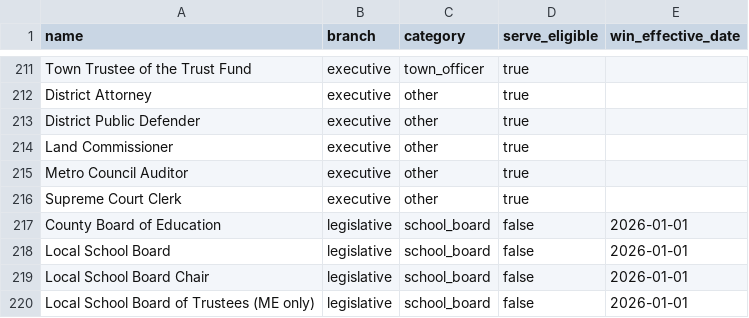
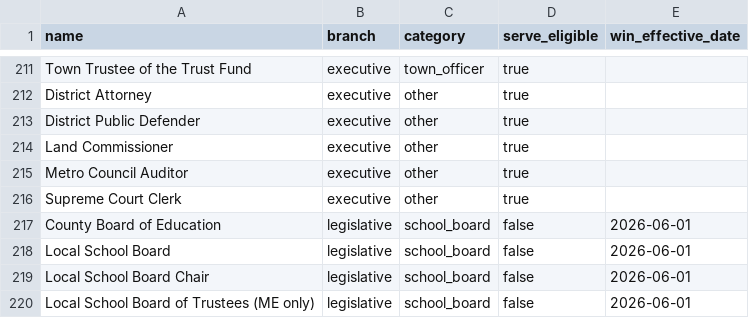
Before and after one commit to thegoodparty/gp-data-platform, a CSV file: dbt/project/seeds/icp_normalized_position_names.csv, drawn as a sheet; only a part is shown, gaps mark what is left out.

```diff
--- a/dbt/project/seeds/icp_normalized_position_names.csv
+++ b/dbt/project/seeds/icp_normalized_position_names.csv
@@ -216,5 +216,5 @@ Metro Council Auditor,executive,other,true,
 Supreme Court Clerk,executive,other,true,
-County Board of Education,legislative,school_board,false,2026-01-01
-Local School Board,legislative,school_board,false,2026-01-01
-Local School Board Chair,legislative,school_board,false,2026-01-01
-Local School Board of Trustees (ME only),legislative,school_board,false,2026-01-01
+County Board of Education,legislative,school_board,false,2026-06-01
+Local School Board,legislative,school_board,false,2026-06-01
+Local School Board Chair,legislative,school_board,false,2026-06-01
+Local School Board of Trustees (ME only),legislative,school_board,false,2026-06-01
```
